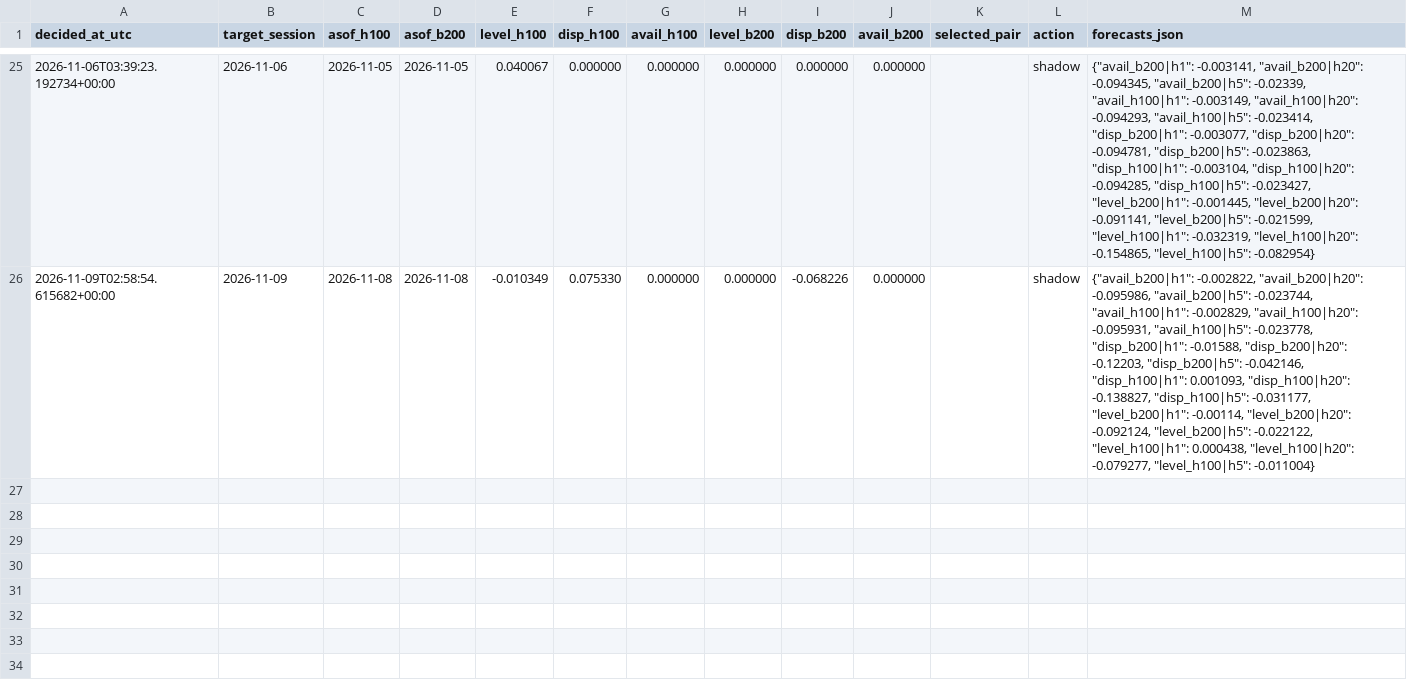
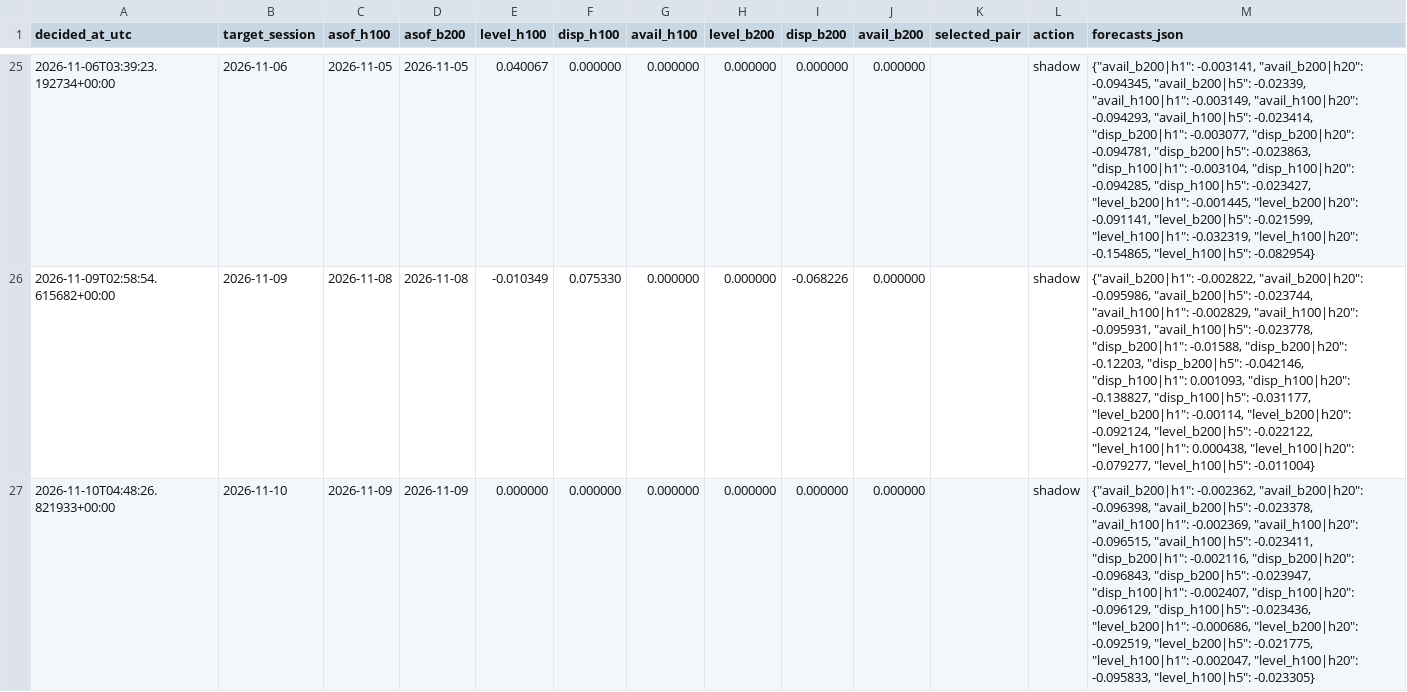
Before and after one commit to jwilliamross/compute-curve, a CSV file: reports/claim4/predictions.csv, drawn as a sheet; only a part is shown, gaps mark what is left out; the diff names each change by its address in the sheet, - before the commit and + after, or states it on an @@ line.

```diff
--- a/reports/claim4/predictions.csv
+++ b/reports/claim4/predictions.csv
+row 27: 2026-11-10T04:48:26.821933+00:00 | 2026-11-10 | 2026-11-09 | 2026-11-09 | 0.000000 | 0.000000 | 0.000000 | 0.000000 | 0.000000 | 0.000000 |  | shadow | {"avail_b200|h1": -0.002362, "avail_b200|h20": -0.096398, "avail_b200|h5": -0.023378, "avail_h100|h1": -0.002369, "avail_h100|h20": -0.096515, "avail_h100|h5": -0.023411, "disp_b200|h1": -0.002116, "disp_b200|h20": -0.096843, "disp_b200|h5": -0.023947, "disp_h100|h1": -0.002407, "disp_h100|h20": -0.096129, "disp_h100|h5": -0.023436, "level_b200|h1": -0.000686, "level_b200|h20": -0.092519, "level_b200|h5": -0.021775, "level_h100|h1": -0.002047, "level_h100|h20": -0.095833, "level_h100|h5": -0.023305}
```
Also changed, not shown: reports/claim4/signals.csv, reports/exploration/round1_shadow_H05.csv, 40 other files.
